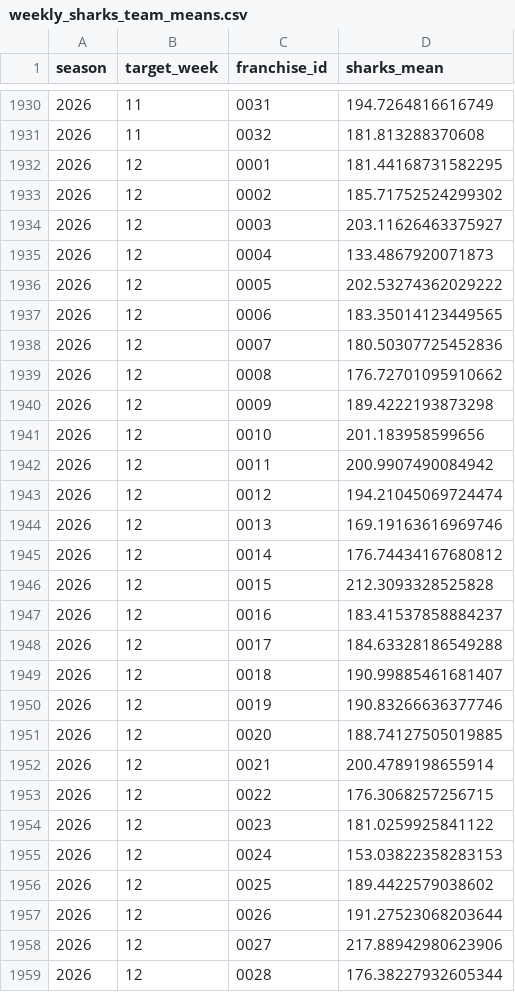
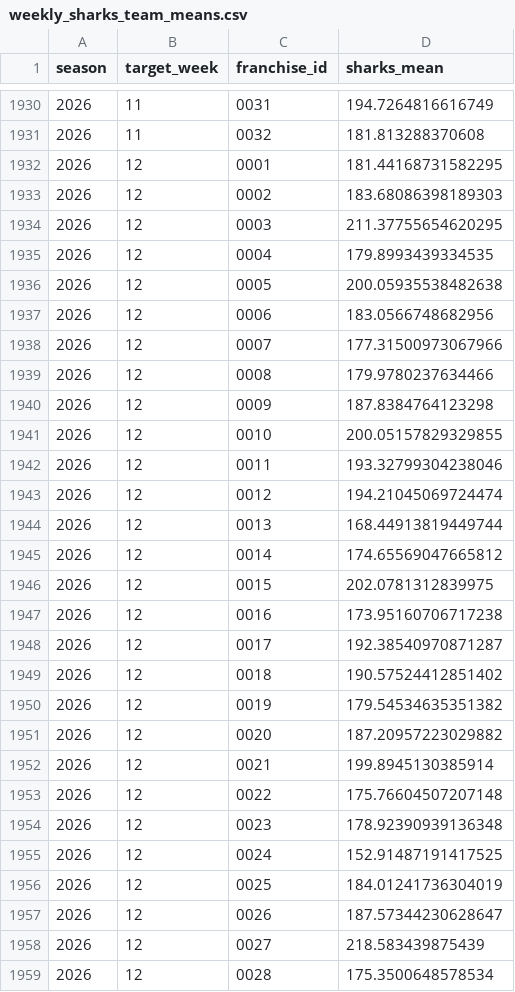
Before and after one commit to TheMathNinja/FAFL-GM-Dashboard, a CSV file: data/weekly_sharks_team_means.csv, drawn as a sheet; only a part is shown, gaps mark what is left out; the diff covers the shown part only.

```diff
--- a/data/weekly_sharks_team_means.csv
+++ b/data/weekly_sharks_team_means.csv
@@ -1932,28 +1932,28 @@ season,target_week,franchise_id,sharks_mean
 2026,12,0001,181.44168731582295
-2026,12,0002,185.71752524299302
-2026,12,0003,203.11626463375927
-2026,12,0004,133.4867920071873
-2026,12,0005,202.53274362029222
-2026,12,0006,183.35014123449565
-2026,12,0007,180.50307725452836
-2026,12,0008,176.72701095910662
-2026,12,0009,189.4222193873298
-2026,12,0010,201.183958599656
-2026,12,0011,200.9907490084942
+2026,12,0002,183.68086398189303
+2026,12,0003,211.37755654620295
+2026,12,0004,179.8993439334535
+2026,12,0005,200.05935538482638
+2026,12,0006,183.0566748682956
+2026,12,0007,177.31500973067966
+2026,12,0008,179.9780237634466
+2026,12,0009,187.8384764123298
+2026,12,0010,200.05157829329855
+2026,12,0011,193.32799304238046
 2026,12,0012,194.21045069724474
-2026,12,0013,169.19163616969746
-2026,12,0014,176.74434167680812
-2026,12,0015,212.3093328525828
-2026,12,0016,183.41537858884237
-2026,12,0017,184.63328186549288
-2026,12,0018,190.99885461681407
-2026,12,0019,190.83266636377746
-2026,12,0020,188.74127505019885
-2026,12,0021,200.4789198655914
-2026,12,0022,176.3068257256715
-2026,12,0023,181.0259925841122
-2026,12,0024,153.03822358283153
-2026,12,0025,189.4422579038602
-2026,12,0026,191.27523068203644
-2026,12,0027,217.88942980623906
-2026,12,0028,176.38227932605344
+2026,12,0013,168.44913819449744
+2026,12,0014,174.65569047665812
+2026,12,0015,202.0781312839975
+2026,12,0016,173.95160706717238
+2026,12,0017,192.38540970871287
+2026,12,0018,190.57524412851402
+2026,12,0019,179.54534635351382
+2026,12,0020,187.20957223029882
+2026,12,0021,199.8945130385914
+2026,12,0022,175.76604507207148
+2026,12,0023,178.92390939136348
+2026,12,0024,152.91487191417525
+2026,12,0025,184.01241736304019
+2026,12,0026,187.57344230628647
+2026,12,0027,218.583439875439
+2026,12,0028,175.3500648578534
```
Also changed, not shown: 4 edited cells elsewhere in this file, data/playoff_swing.csv, docs/playoff-picture/week-12.csv, 36 other files.
